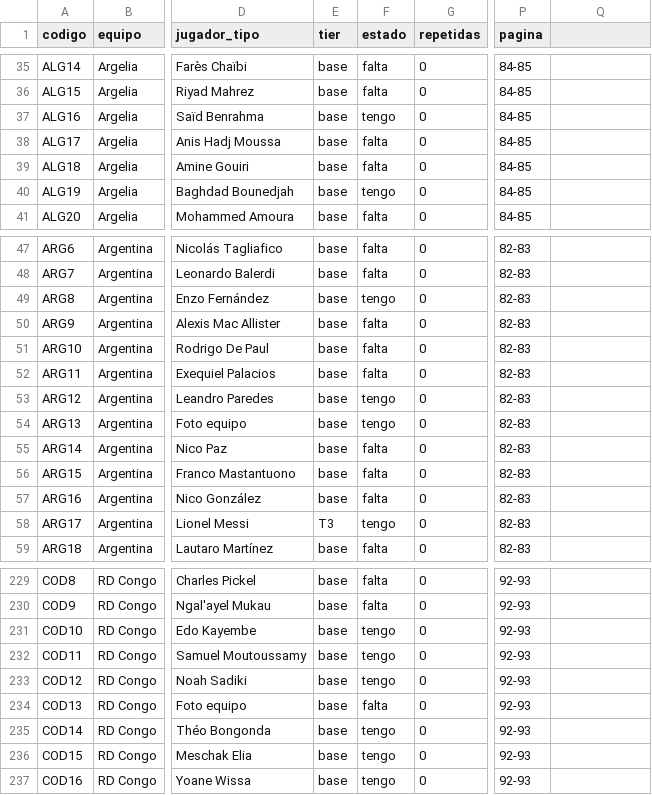
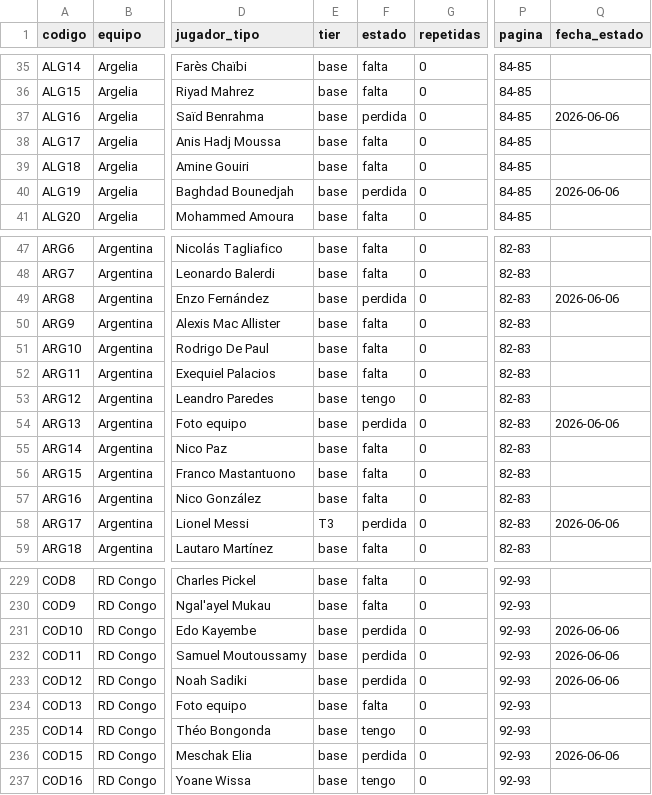
Before and after one commit to BorisTapiaV/album-mundial-2026, a CSV file: registro_maestro.csv, drawn as a sheet; only a part is shown, gaps mark what is left out; the diff covers the shown part only; the diff names each change by its address in the sheet, - before the commit and + after, or states it on an @@ line.

```diff
--- a/registro_maestro.csv
+++ b/registro_maestro.csv
-Q1: (empty)
+Q1: fecha_estado
-F37 (estado): tengo
+F37 (estado): perdida
-Q37 (fecha_estado): (empty)
+Q37 (fecha_estado): 2026-06-06
-F40 (estado): tengo
+F40 (estado): perdida
-Q40 (fecha_estado): (empty)
+Q40 (fecha_estado): 2026-06-06
-F49 (estado): tengo
+F49 (estado): perdida
-Q49 (fecha_estado): (empty)
+Q49 (fecha_estado): 2026-06-06
-F54 (estado): tengo
+F54 (estado): perdida
-Q54 (fecha_estado): (empty)
+Q54 (fecha_estado): 2026-06-06
-F58 (estado): tengo
+F58 (estado): perdida
-Q58 (fecha_estado): (empty)
+Q58 (fecha_estado): 2026-06-06
-F231:F233 (estado): tengo
+F231:F233 (estado): perdida
-Q231:Q233 (fecha_estado): (empty)
+Q231:Q233 (fecha_estado): 2026-06-06
-F236 (estado): tengo
+F236 (estado): perdida
-Q236 (fecha_estado): (empty)
+Q236 (fecha_estado): 2026-06-06
```
Also changed, not shown: 60 edited cells elsewhere in this file, 10 other files.
